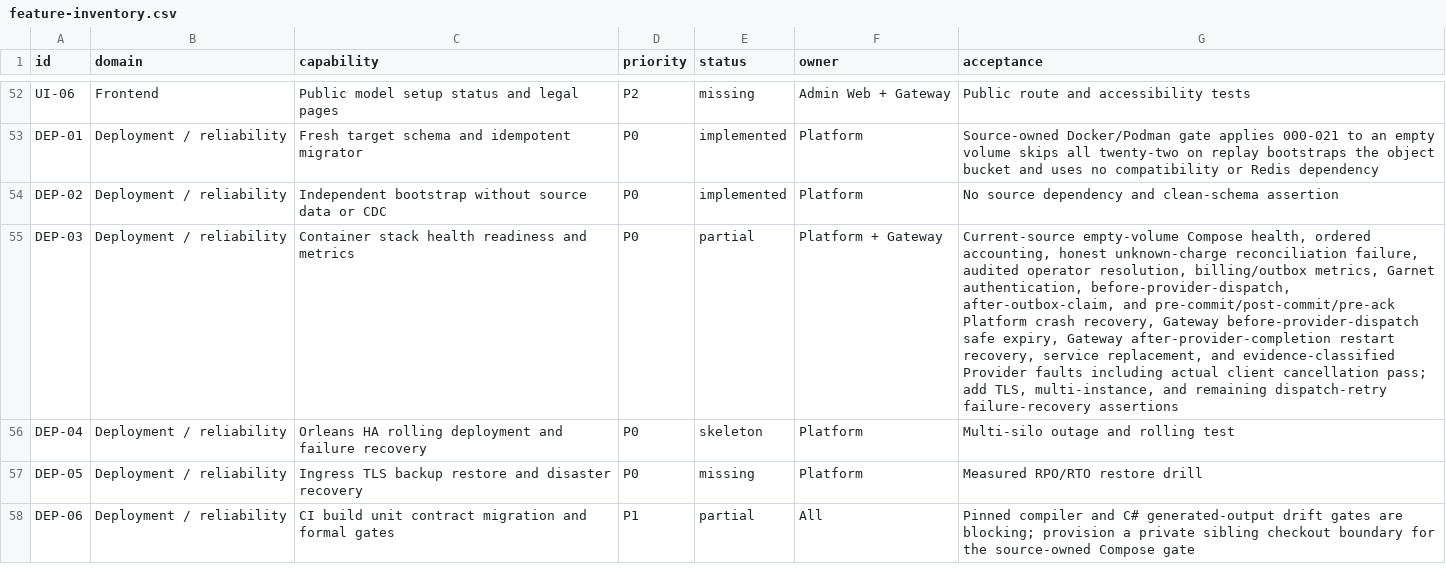
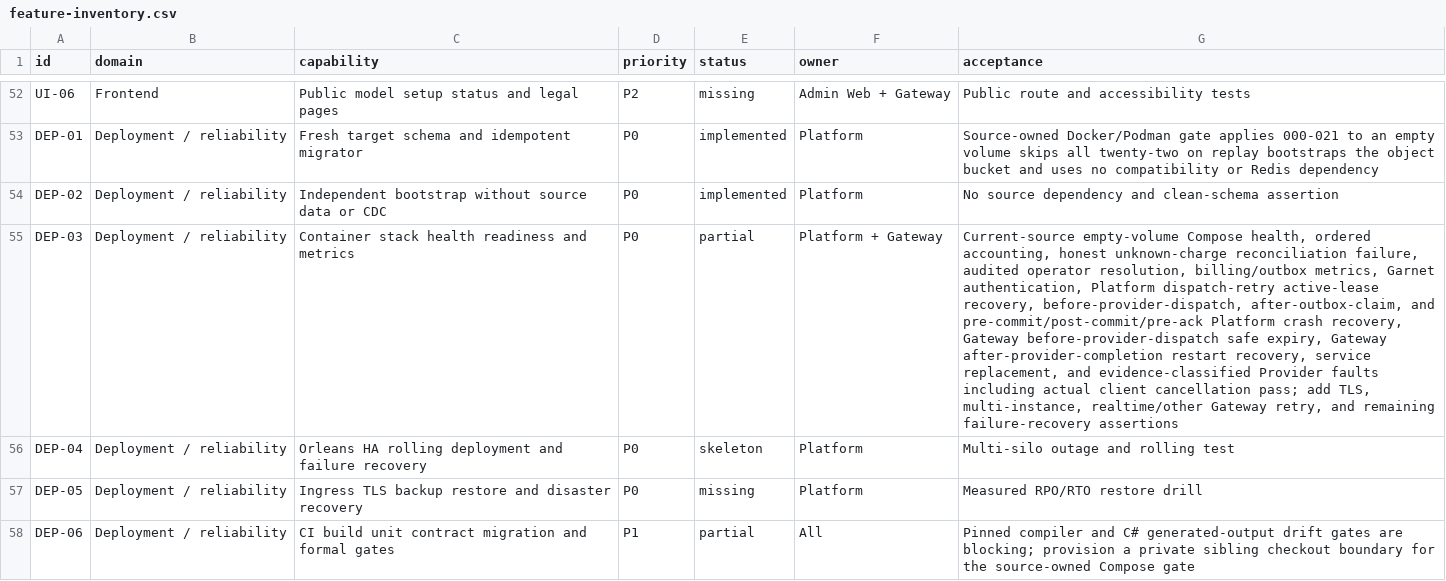
Before and after one commit to GMorandi/ScalaAPI-Platform, a CSV file: docs/rewrite/feature-inventory.csv, drawn as a sheet; only a part is shown, gaps mark what is left out; the diff covers the shown part only; the diff names each change by its address in the sheet, - before the commit and + after, or states it on an @@ line.

Commit message:
docs(rewrite): record Platform dispatch retry recovery
Refresh the rewrite checkpoint to Gateway eb5734f and Platform 90597b8. Record the empty-stack dispatch-retry smoke, its exactly-once lease and billing evidence, the remaining realtime and multi-instance gaps, and the clean Gateway Photon dependency blocker across the current-state, verification, plan, risk, and 58-domain inventory documents.

```diff
--- a/docs/rewrite/feature-inventory.csv
+++ b/docs/rewrite/feature-inventory.csv
-G55 (acceptance): …Garnet authentication, before-provider-dispatch, after-outbox-claim, and pre-commit/post-commit/pre-ack Platform crash recovery, Gateway before-provider-dispatch safe expiry, Gateway after-provider-completion restart recovery, service replacement, and evidence-classified Provider faults including actual client cancellation pass; add TLS, multi-instance, and remaining dispatch-retry failure-recovery assertions
+G55 (acceptance): …Garnet authentication, Platform dispatch-retry active-lease recovery, before-provider-dispatch, after-outbox-claim, and pre-commit/post-commit/pre-ack Platform crash recovery, Gateway before-provider-dispatch safe expiry, Gateway after-provider-completion restart recovery, service replacement, and evidence-classified Provider faults including actual client cancellation pass; add TLS, multi-instance, realtime/other Gateway retry, and remaining failure-recovery assertions
```
Also changed, not shown: 5 edited cells elsewhere in this file, 4 other files.
